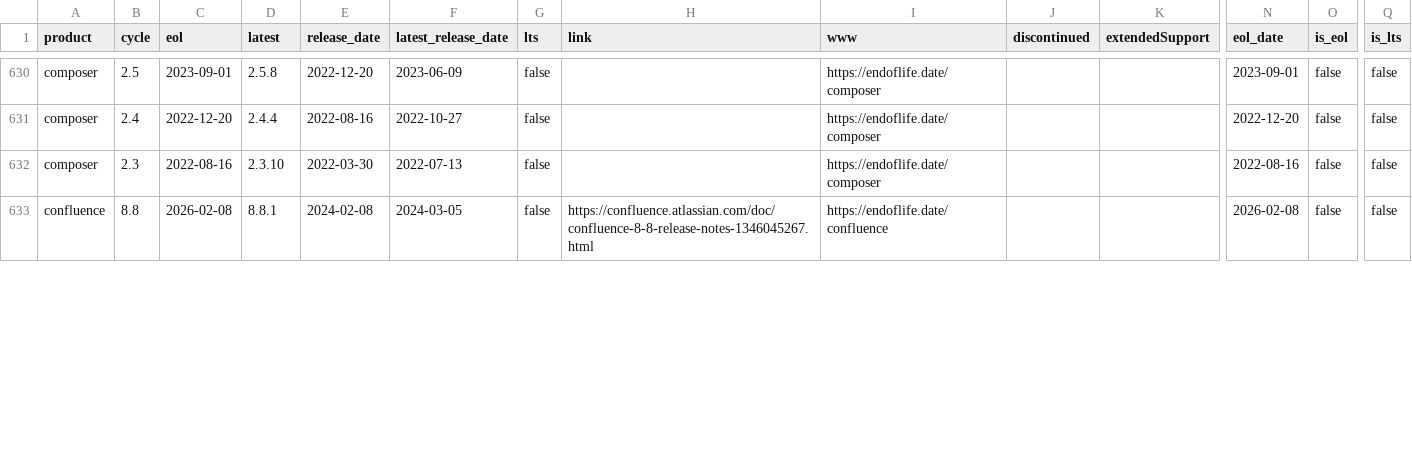
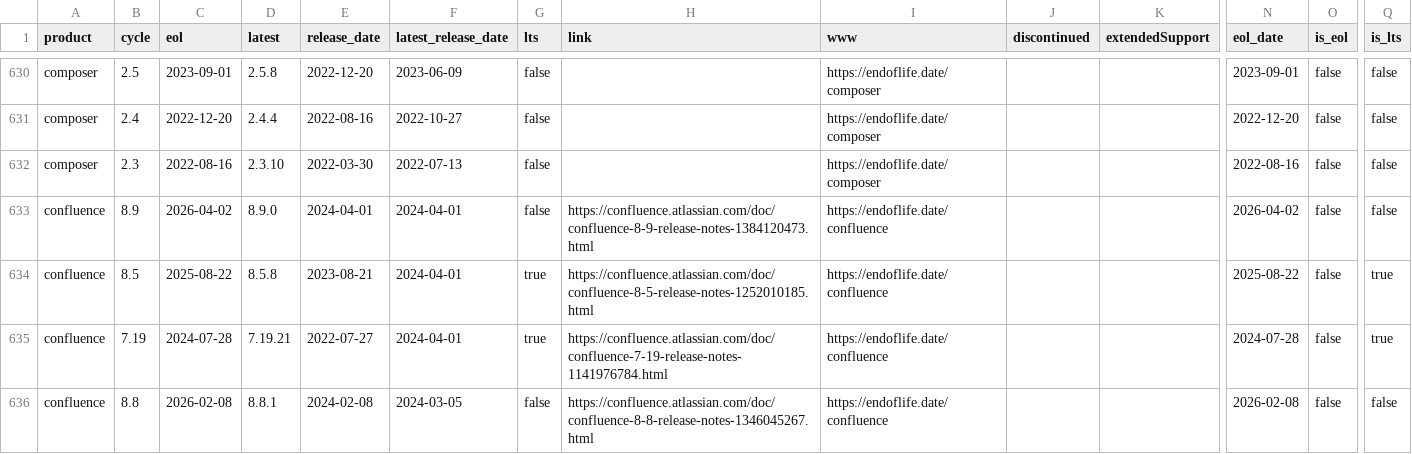
Before and after one commit to adriens/endoflife-date-snapshots, a CSV file: data/details-with-headers.csv, drawn as a sheet; only a part is shown, gaps mark what is left out; rows hold the shown columns only; the diff covers the shown part only; the diff names each change by its address in the sheet, - before the commit and + after, or states it on an @@ line.

Commit message:
💾 Daily kaggle update, cf #6

```diff
--- a/data/details-with-headers.csv
+++ b/data/details-with-headers.csv
+row 633: confluence | 8.9 | 2026-04-02 | 8.9.0 | 2024-04-01 | 2024-04-01 | false | https://confluence.atlassian.com/doc/confluence-8-9-release-notes-1384120473.html | https://endoflife.date/confluence |  |  | 2026-04-02 | false | false
+row 634: confluence | 8.5 | 2025-08-22 | 8.5.8 | 2023-08-21 | 2024-04-01 | true | https://confluence.atlassian.com/doc/confluence-8-5-release-notes-1252010185.html | https://endoflife.date/confluence |  |  | 2025-08-22 | false | true
+row 635: confluence | 7.19 | 2024-07-28 | 7.19.21 | 2022-07-27 | 2024-04-01 | true | https://confluence.atlassian.com/doc/confluence-7-19-release-notes-1141976784.html | https://endoflife.date/confluence |  |  | 2024-07-28 | false | true
```
Also changed, not shown: 5 added rows, 4 removed rows and 10 edited cells elsewhere in this file.
